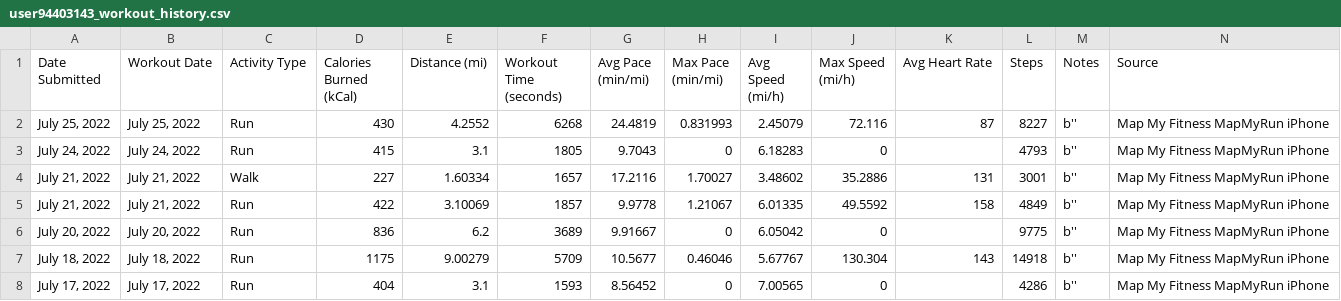
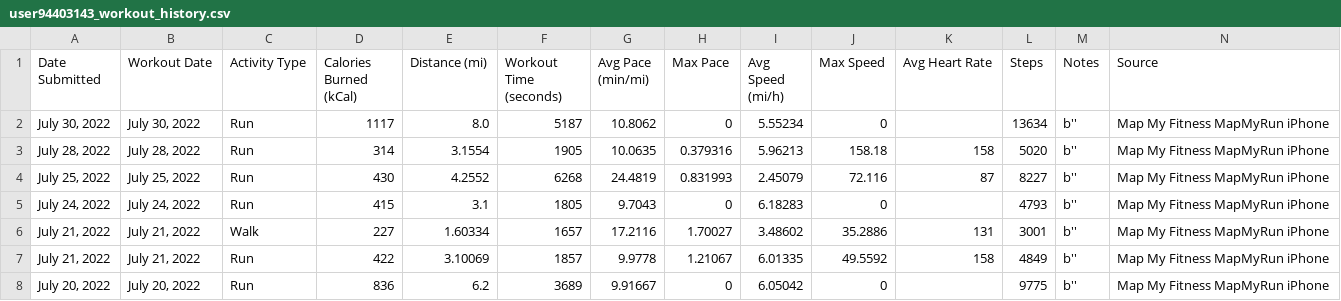
Before and after one commit to Cbhami/Coraline, a CSV file: Resources/csv data/user94403143_workout_history.csv, drawn as a sheet; only a part is shown; the shorter side is filled out with more unchanged rows; rows hold the shown columns only; the diff names each change by its address in the sheet, - before the commit and + after, or states it on an @@ line.

```diff
--- a/Resources/csv data/user94403143_workout_history.csv
+++ b/Resources/csv data/user94403143_workout_history.csv
-H1: Max Pace (min/mi)
+H1: Max Pace
-J1: Max Speed (mi/h)
+J1: Max Speed
+row 2: July 30, 2022 | July 30, 2022 | Run | 1117 | 8.0 | 5187 | 10.8062 | 0 | 5.55234 | 0 |  | 13634 | b'' | Map My Fitness MapMyRun iPhone
+row 3: July 28, 2022 | July 28, 2022 | Run | 314 | 3.1554 | 1905 | 10.0635 | 0.379316 | 5.96213 | 158.18 | 158 | 5020 | b'' | Map My Fitness MapMyRun iPhone
```
Also changed, not shown: 4 other files.
